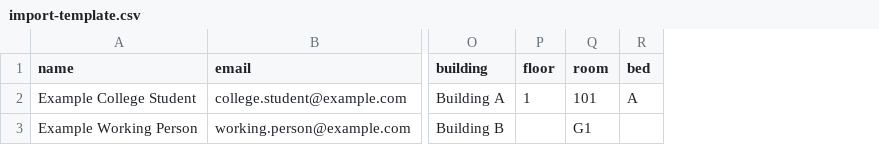
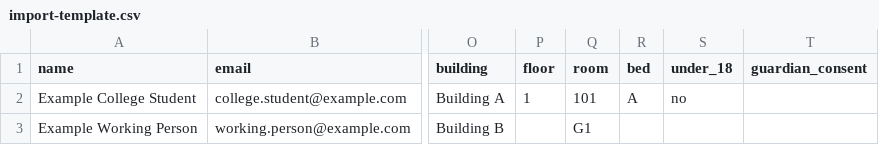
Before and after one commit to nick10-05/HOSTELCONNECT, a CSV file: docs/import-template.csv, drawn as a sheet; only a part is shown, gaps mark what is left out; the diff names each change by its address in the sheet, - before the commit and + after, or states it on an @@ line.

Commit message:
feat: import into a chosen hostel, record guardians' consent, share photo storage (multi-tenant phase 5b)
- Migration 022: users.under_18 and who confirmed a guardian's consent and when (an
  owner of the same hostel); the database refuses a student under 18 without one.
- Admission and editing: "Under 18" needs the owner's confirmation of a parent's or
  guardian's consent; the first confirmation is recorded and kept, also after the
  student is unmarked. The profile shows who confirmed it and on which day.
- CSV import: --hostel <address> names the hostel; its owner imports, within its
  limits (students and new buildings, checked for the whole file under the hostel's
  lock). Optional under_18 and guardian_consent columns.
- Photo storage: each hostel's photos count against an equal share of the limit, and
  its uploads switch off at 85% of the share; the dashboard shows the share.
- Docs: deploy.md (shares, import, migration 022), import template, progress.md.

```diff
--- a/docs/import-template.csv
+++ b/docs/import-template.csv
+column S (under_18), row 2: no
+column T (guardian_consent), empty
```
Also changed, not shown: 27 other files.
